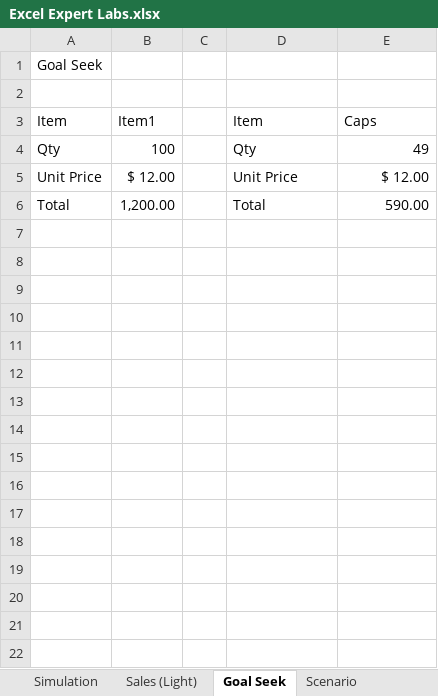
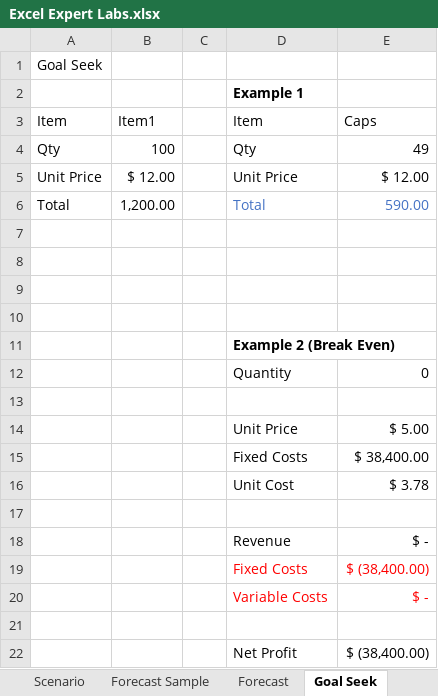
Before and after one commit to NajiElKotob/AwesomeMSO, an Excel workbook: Excel/Labs/Excel Expert Labs.xlsx, sheet Goal Seek, drawn as a sheet; values as stored, in another font and other column widths than the file's, no borders; charts and pictures not drawn; the diff names each change by its address in the sheet, - before the commit and + after, or states it on an @@ line.

```diff
--- a/Excel/Labs/Excel Expert Labs.xlsx (sheet Goal Seek)
+++ b/Excel/Labs/Excel Expert Labs.xlsx (sheet Goal Seek)
+sheet tab: Forecast Sample
+sheet tab: Forecast
@@ sheet tab order changed: Scenario | Forecast Sample | Forecast | Goal Seek @@
-D2: (empty)
+D2: Example 1
-D6:E6 text colour: black
+D6:E6 text colour: #4472C4
+row 7: (empty)
+row 8: (empty)
+row 9: (empty)
+row 10: (empty)
+row 11:  |  |  | Example 2 (Break Even)
+row 12:  |  |  | Quantity | 0
+row 13: (empty)
+row 14:  |  |  | Unit Price | $ 5.00
+row 15:  |  |  | Fixed Costs | $ 38,400.00
+row 16:  |  |  | Unit Cost | $ 3.78
+row 17: (empty)
+row 18:  |  |  | Revenue | $ -
+row 19:  |  |  | Fixed Costs | $ (38,400.00)
+row 20:  |  |  | Variable Costs | $ -
+row 21: (empty)
+row 22:  |  |  | Net Profit | $ (38,400.00)
```
Also changed, not shown: sheet Sparklines, sheet Simulation, sheet Welcome, other sheet tabs, hidden cells, charts or pictures.
